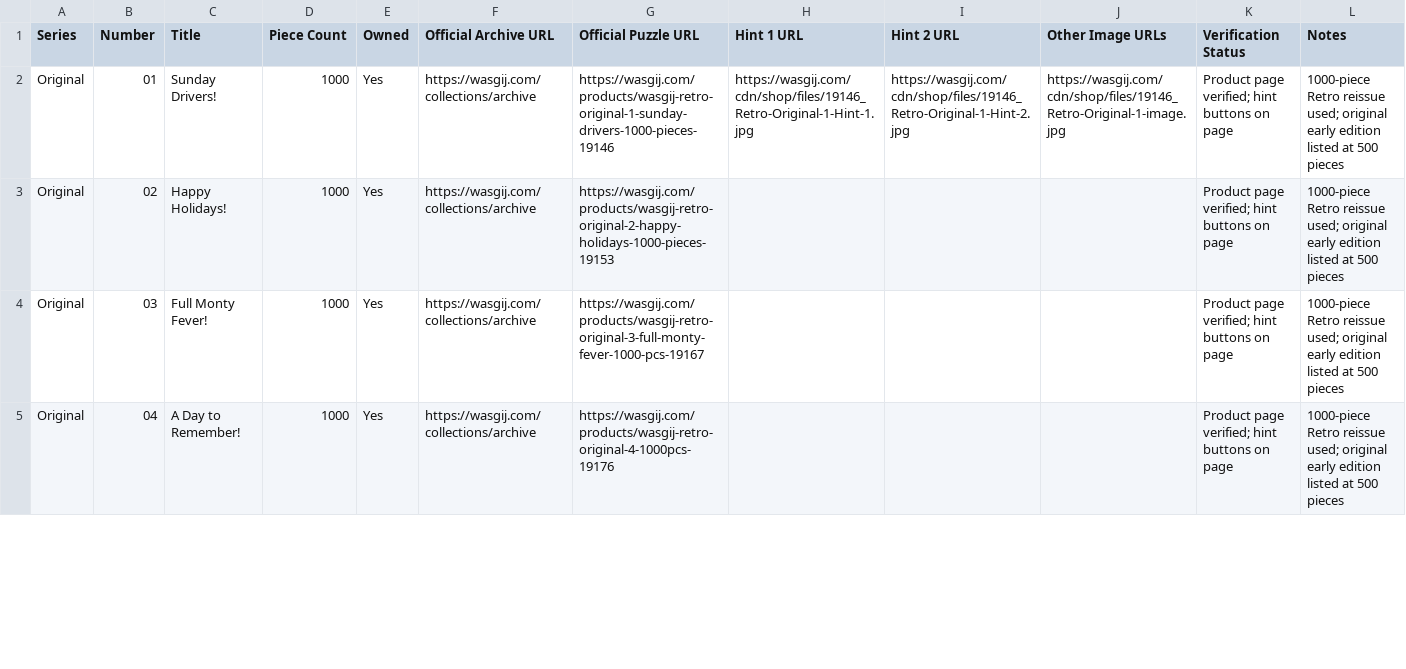
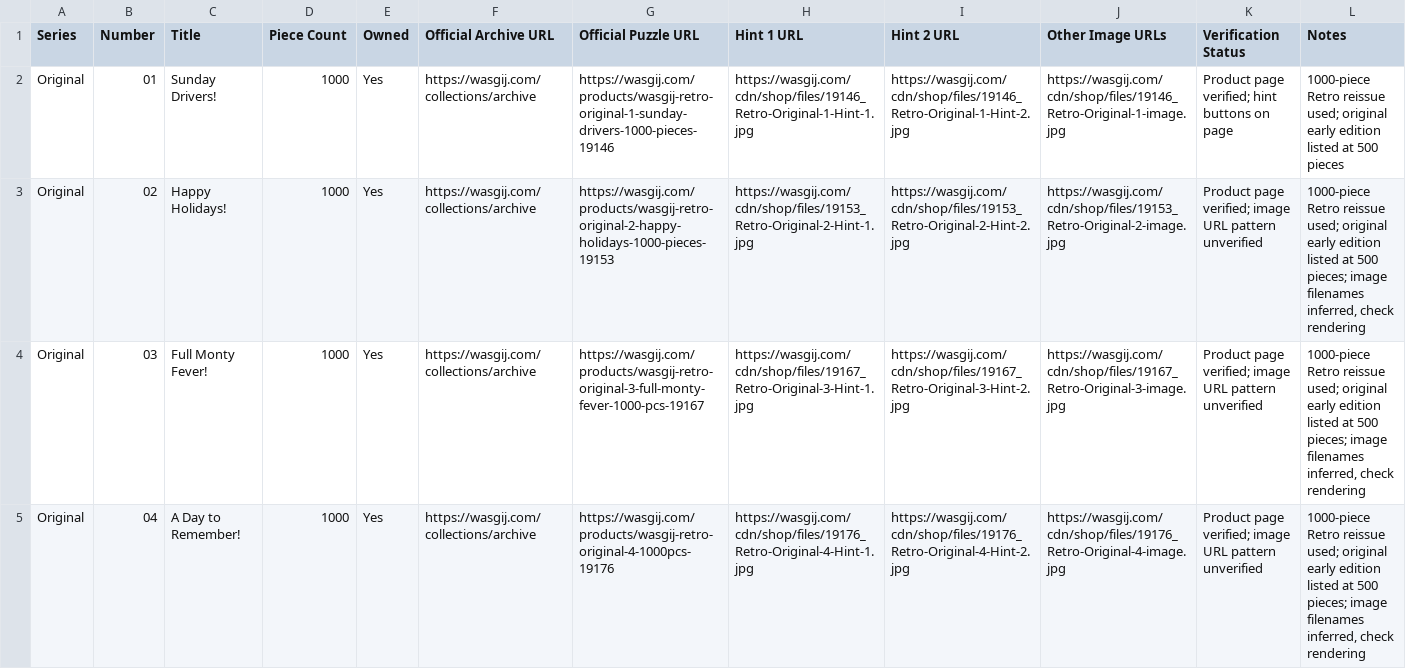
Before and after one commit to Matt-Owen-81/wasgij, a CSV file: hints.csv, drawn as a sheet; only a part is shown; the diff covers the shown part only.

Commit message:
Record inferred image URL patterns for Original 2–10

```diff
--- a/hints.csv
+++ b/hints.csv
@@ -2,4 +2,4 @@ Series,Number,Title,Piece Count,Owned,Official Archive URL,Official Puzzle URL,H
 "Original","01","Sunday Drivers!","1000","Yes","https://wasgij.com/collections/archive","https://wasgij.com/products/wasgij-retro-original-1-sunday-drivers-1000-pieces-19146","https://wasgij.com/cdn/shop/files/19146_Retro-Original-1-Hint-1.jpg","https://wasgij.com/cdn/shop/files/19146_Retro-Original-1-Hint-2.jpg","https://wasgij.com/cdn/shop/files/19146_Retro-Original-1-image.jpg","Product page verified; hint buttons on page","1000-piece Retro reissue used; original early edition listed at 500 pieces"
-"Original","02","Happy Holidays!","1000","Yes","https://wasgij.com/collections/archive","https://wasgij.com/products/wasgij-retro-original-2-happy-holidays-1000-pieces-19153","","","","Product page verified; hint buttons on page","1000-piece Retro reissue used; original early edition listed at 500 pieces"
-"Original","03","Full Monty Fever!","1000","Yes","https://wasgij.com/collections/archive","https://wasgij.com/products/wasgij-retro-original-3-full-monty-fever-1000-pcs-19167","","","","Product page verified; hint buttons on page","1000-piece Retro reissue used; original early edition listed at 500 pieces"
-"Original","04","A Day to Remember!","1000","Yes","https://wasgij.com/collections/archive","https://wasgij.com/products/wasgij-retro-original-4-1000pcs-19176","","","","Product page verified; hint buttons on page","1000-piece Retro reissue used; original early edition listed at 500 pieces"
+"Original","02","Happy Holidays!","1000","Yes","https://wasgij.com/collections/archive","https://wasgij.com/products/wasgij-retro-original-2-happy-holidays-1000-pieces-19153","https://wasgij.com/cdn/shop/files/19153_Retro-Original-2-Hint-1.jpg","https://wasgij.com/cdn/shop/files/19153_Retro-Original-2-Hint-2.jpg","https://wasgij.com/cdn/shop/files/19153_Retro-Original-2-image.jpg","Product page verified; image URL pattern unverified","1000-piece Retro reissue used; original early edition listed at 500 pieces; image filenames inferred, check rendering",
+"Original","03","Full Monty Fever!","1000","Yes","https://wasgij.com/collections/archive","https://wasgij.com/products/wasgij-retro-original-3-full-monty-fever-1000-pcs-19167","https://wasgij.com/cdn/shop/files/19167_Retro-Original-3-Hint-1.jpg","https://wasgij.com/cdn/shop/files/19167_Retro-Original-3-Hint-2.jpg","https://wasgij.com/cdn/shop/files/19167_Retro-Original-3-image.jpg","Product page verified; image URL pattern unverified","1000-piece Retro reissue used; original early edition listed at 500 pieces; image filenames inferred, check rendering",
+"Original","04","A Day to Remember!","1000","Yes","https://wasgij.com/collections/archive","https://wasgij.com/products/wasgij-retro-original-4-1000pcs-19176","https://wasgij.com/cdn/shop/files/19176_Retro-Original-4-Hint-1.jpg","https://wasgij.com/cdn/shop/files/19176_Retro-Original-4-Hint-2.jpg","https://wasgij.com/cdn/shop/files/19176_Retro-Original-4-image.jpg","Product page verified; image URL pattern unverified","1000-piece Retro reissue used; original early edition listed at 500 pieces; image filenames inferred, check rendering",
```
Also changed, not shown: 30 edited cells elsewhere in this file.
